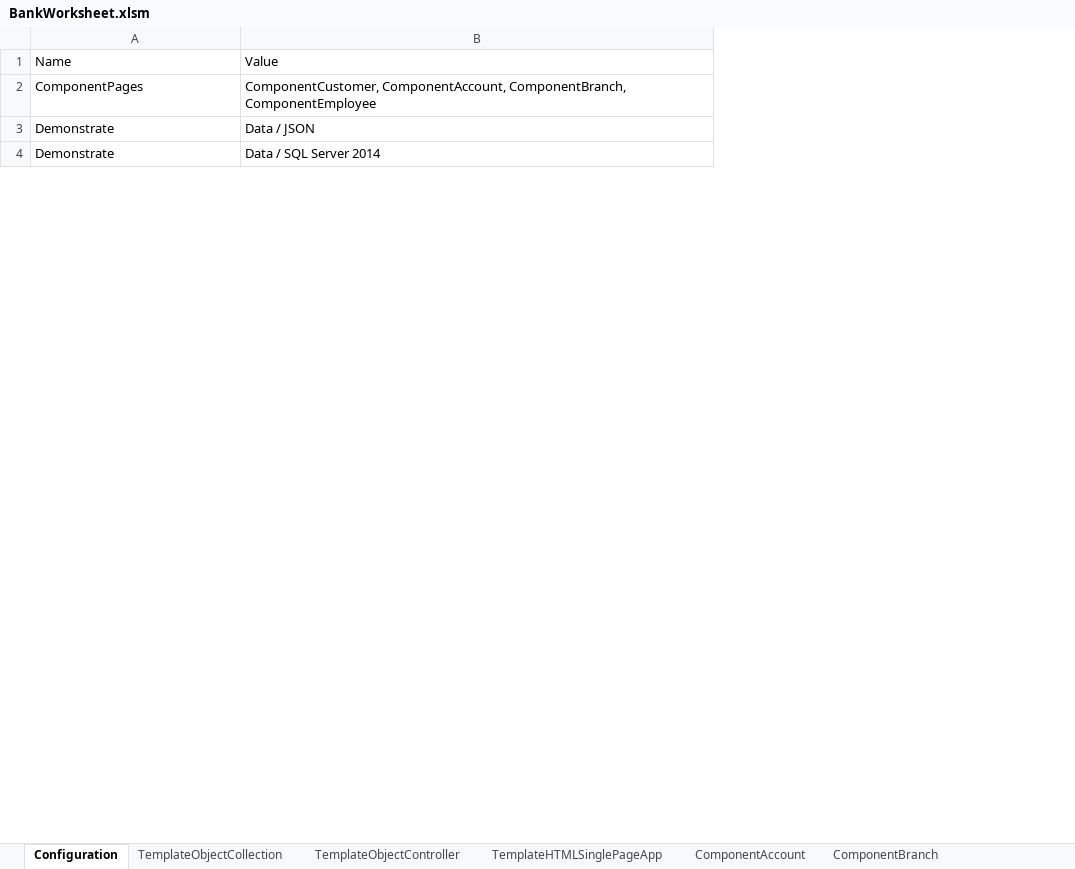
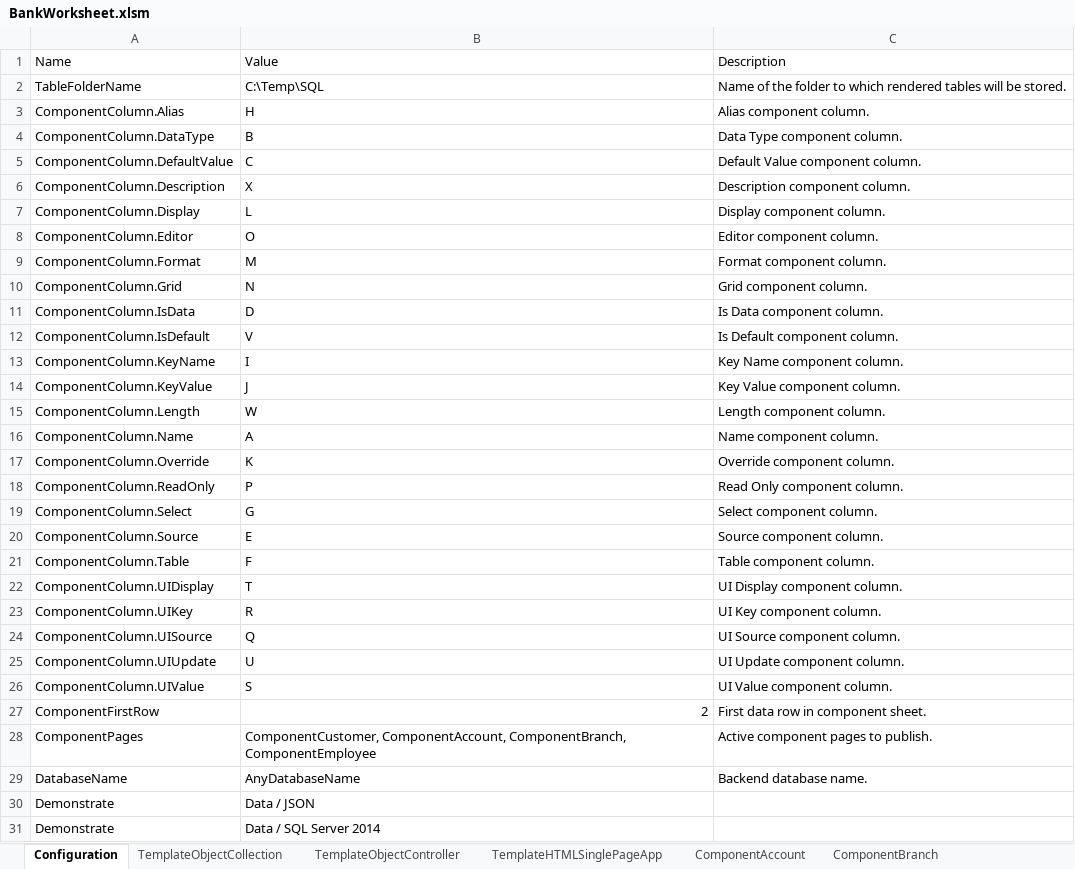
Before and after one commit to danielanywhere/BankCore, an Excel workbook: Docs/BankWorksheet.xlsm, sheet Configuration, drawn as a sheet; only a part is shown; values as stored, in another font and other column widths than the file's, no borders; the diff covers the shown part only; the diff names each change by its address in the sheet, - before the commit and + after, or states it on an @@ line.

Commit message:
Add SQL Table Scripting to BankWorksheet

```diff
--- a/Docs/BankWorksheet.xlsm (sheet Configuration)
+++ b/Docs/BankWorksheet.xlsm (sheet Configuration)
+column C, row 1: Description; row 28: Active component pages to publish.
+row 2: TableFolderName | C:\Temp\SQL | Name of the folder to which rendered tables will be stored.
+row 3: ComponentColumn.Alias | H | Alias component column.
+row 4: ComponentColumn.DataType | B | Data Type component column.
+row 5: ComponentColumn.DefaultValue | C | Default Value component column.
+row 6: ComponentColumn.Description | X | Description component column.
+row 7: ComponentColumn.Display | L | Display component column.
+row 8: ComponentColumn.Editor | O | Editor component column.
+row 9: ComponentColumn.Format | M | Format component column.
+row 10: ComponentColumn.Grid | N | Grid component column.
+row 11: ComponentColumn.IsData | D | Is Data component column.
+row 12: ComponentColumn.IsDefault | V | Is Default component column.
+row 13: ComponentColumn.KeyName | I | Key Name component column.
+row 14: ComponentColumn.KeyValue | J | Key Value component column.
+row 15: ComponentColumn.Length | W | Length component column.
+row 16: ComponentColumn.Name | A | Name component column.
+row 17: ComponentColumn.Override | K | Override component column.
+row 18: ComponentColumn.ReadOnly | P | Read Only component column.
+row 19: ComponentColumn.Select | G | Select component column.
+row 20: ComponentColumn.Source | E | Source component column.
+row 21: ComponentColumn.Table | F | Table component column.
+row 22: ComponentColumn.UIDisplay | T | UI Display component column.
+row 23: ComponentColumn.UIKey | R | UI Key component column.
+row 24: ComponentColumn.UISource | Q | UI Source component column.
+row 25: ComponentColumn.UIUpdate | U | UI Update component column.
+row 26: ComponentColumn.UIValue | S | UI Value component column.
+row 27: ComponentFirstRow | 2 | First data row in component sheet.
+row 29: DatabaseName | AnyDatabaseName | Backend database name.
```
Also changed, not shown: 1 moved row elsewhere in this sheet, sheet ComponentBranch, sheet ComponentCustomer, sheet ComponentEmployee, sheet ComponentAccount, sheet TemplateHTMLSinglePageApp, 6 other files.
